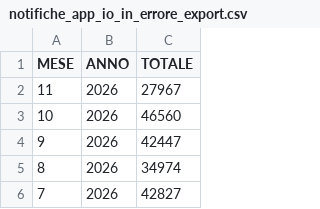
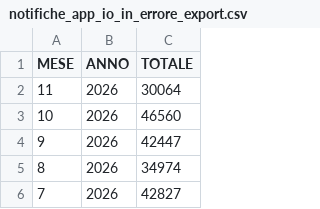
Before and after one commit to italia/anpr-opendata, a CSV file: data/notifiche_app_io_in_errore_export.csv, drawn as a sheet; only a part is shown.

Commit message:
Update data 20-11-2026 10:52:28.973

```diff
--- a/data/notifiche_app_io_in_errore_export.csv
+++ b/data/notifiche_app_io_in_errore_export.csv
@@ -1,3 +1,3 @@
 MESE,ANNO,TOTALE
-11,2026,27967
+11,2026,30064
 10,2026,46560
```
